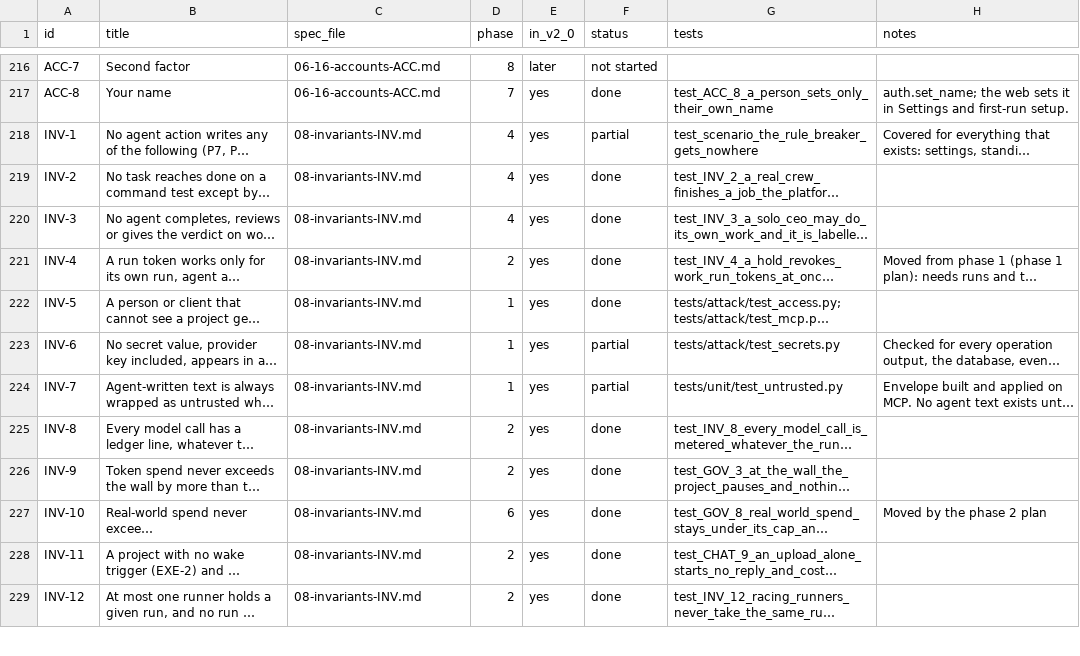
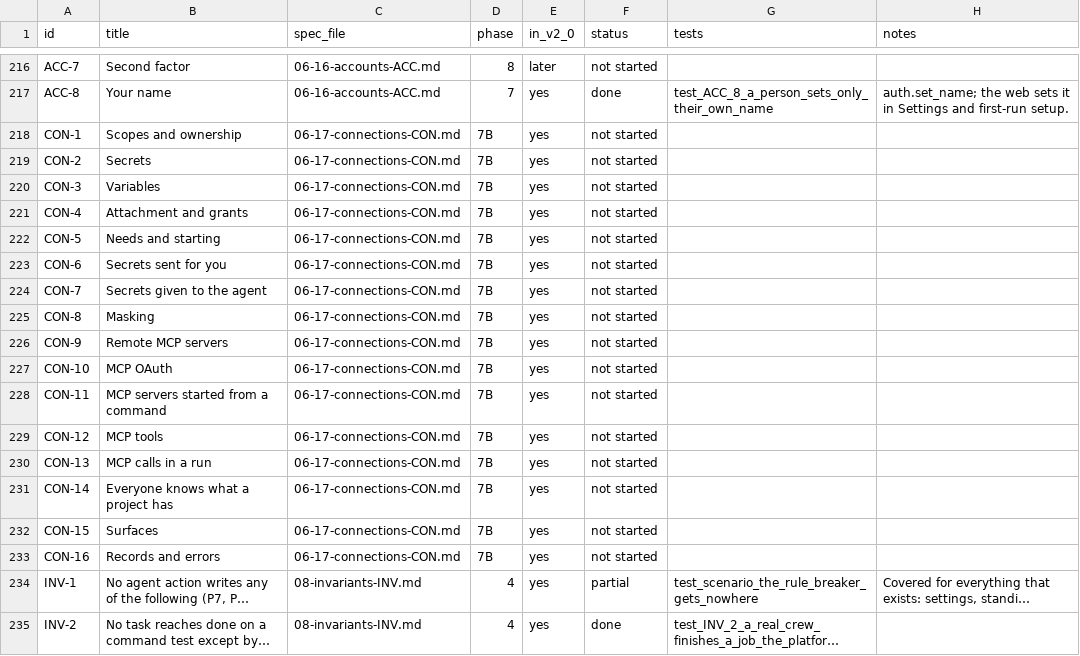
Before and after one commit to dominicplouffe/crewmind, a CSV file: docs/traceability.csv, drawn as a sheet; only a part is shown, gaps mark what is left out; the shorter side is filled out with more unchanged rows; long unchanged cells end in …; the diff names each change by its address in the sheet, - before the commit and + after, or states it on an @@ line.

```diff
--- a/docs/traceability.csv
+++ b/docs/traceability.csv
+row 218: CON-1 | Scopes and ownership | 06-17-connections-CON.md | 7B | yes | not started
+row 219: CON-2 | Secrets | 06-17-connections-CON.md | 7B | yes | not started
+row 220: CON-3 | Variables | 06-17-connections-CON.md | 7B | yes | not started
+row 221: CON-4 | Attachment and grants | 06-17-connections-CON.md | 7B | yes | not started
+row 222: CON-5 | Needs and starting | 06-17-connections-CON.md | 7B | yes | not started
+row 223: CON-6 | Secrets sent for you | 06-17-connections-CON.md | 7B | yes | not started
+row 224: CON-7 | Secrets given to the agent | 06-17-connections-CON.md | 7B | yes | not started
+row 225: CON-8 | Masking | 06-17-connections-CON.md | 7B | yes | not started
+row 226: CON-9 | Remote MCP servers | 06-17-connections-CON.md | 7B | yes | not started
+row 227: CON-10 | MCP OAuth | 06-17-connections-CON.md | 7B | yes | not started
+row 228: CON-11 | MCP servers started from a command | 06-17-connections-CON.md | 7B | yes | not started
+row 229: CON-12 | MCP tools | 06-17-connections-CON.md | 7B | yes | not started
+row 230: CON-13 | MCP calls in a run | 06-17-connections-CON.md | 7B | yes | not started
+row 231: CON-14 | Everyone knows what a project has | 06-17-connections-CON.md | 7B | yes | not started
+row 232: CON-15 | Surfaces | 06-17-connections-CON.md | 7B | yes | not started
+row 233: CON-16 | Records and errors | 06-17-connections-CON.md | 7B | yes | not started
```
Also changed, not shown: 16 other files.
